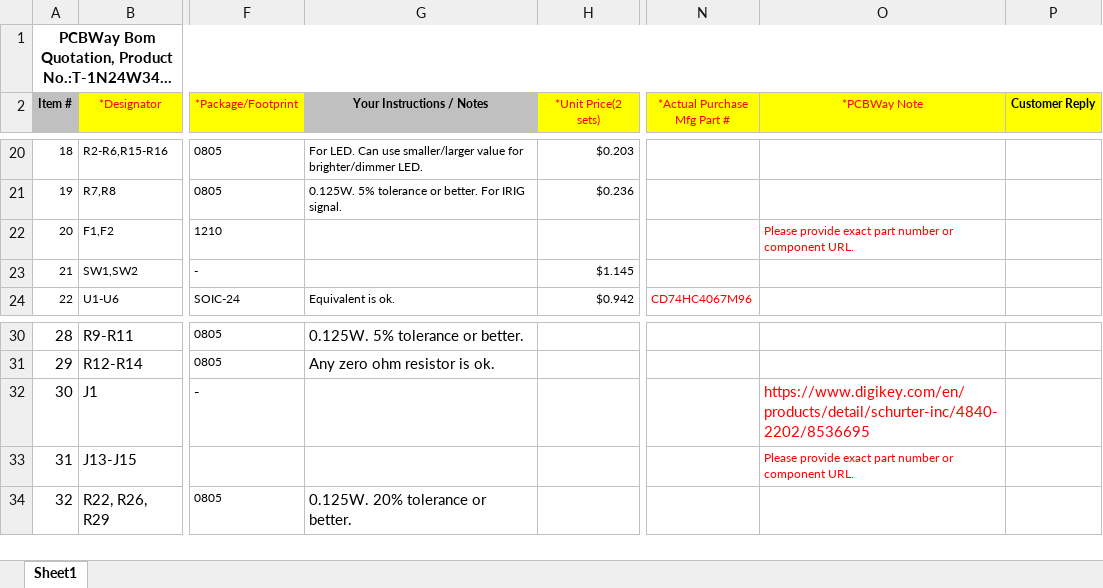
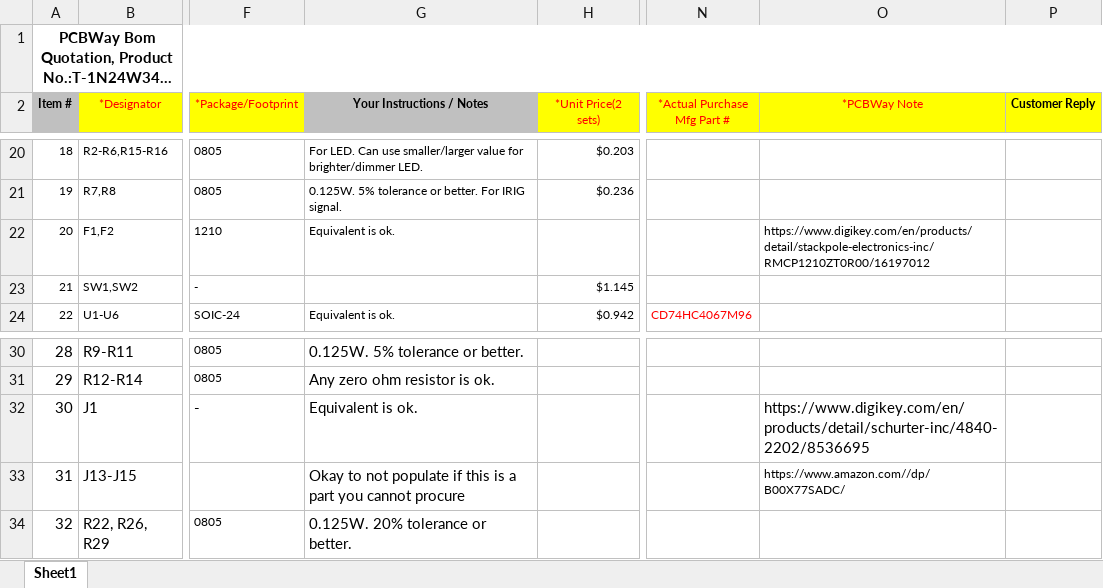
Before and after one commit to stem-piano/orders, an Excel workbook: PCBWay-nosensors-2024/IPS/ips20_BOM_resubmitted.xlsx, sheet Sheet1, drawn as a sheet; only a part is shown, gaps mark what is left out; long unchanged cells end in …; values as stored, in another font and other column widths than the file's, no borders; charts and pictures not drawn; the diff names each change by its address in the sheet, - before the commit and + after, or states it on an @@ line.

```diff
--- a/PCBWay-nosensors-2024/IPS/ips20_BOM_resubmitted.xlsx (sheet Sheet1)
+++ b/PCBWay-nosensors-2024/IPS/ips20_BOM_resubmitted.xlsx (sheet Sheet1)
-G22 (Your Instructions / Notes): (empty)
+G22 (Your Instructions / Notes): Equivalent is ok.
-O22 (*PCBWay Note): Please provide exact part number or component URL.
+O22 (*PCBWay Note): https://www.digikey.com/en/products/detail/stackpole-electronics-inc/RMCP1210ZT0R00/16197012
-O22 text colour: #FF0000
+O22 text colour: black
-G32 (Your Instructions / Notes): (empty)
+G32 (Your Instructions / Notes): Equivalent is ok.
-O32:O33 text colour: #FF0000
+O32:O33 text colour: black
-G33 (Your Instructions / Notes): (empty)
+G33 (Your Instructions / Notes): Okay to not populate if this is a part you cannot procure
-O33 (*PCBWay Note): Please provide exact part number or component URL.
+O33 (*PCBWay Note): https://www.amazon.com//dp/B00X77SADC/
```
Also changed, not shown: charts or pictures, 1 other file.
